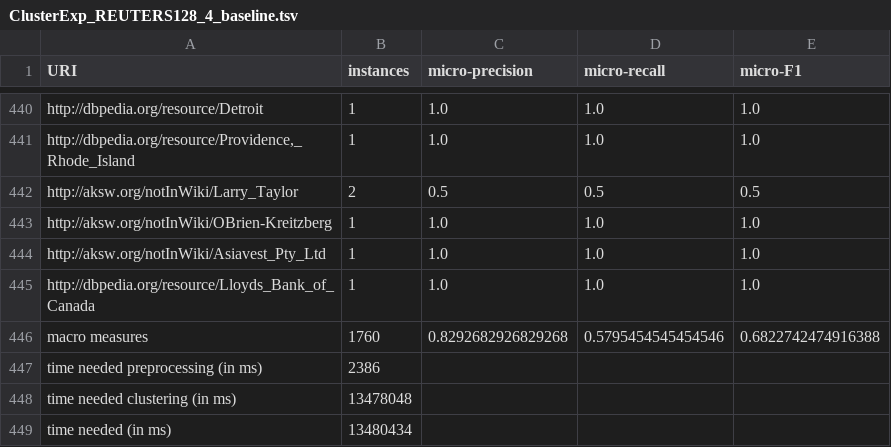
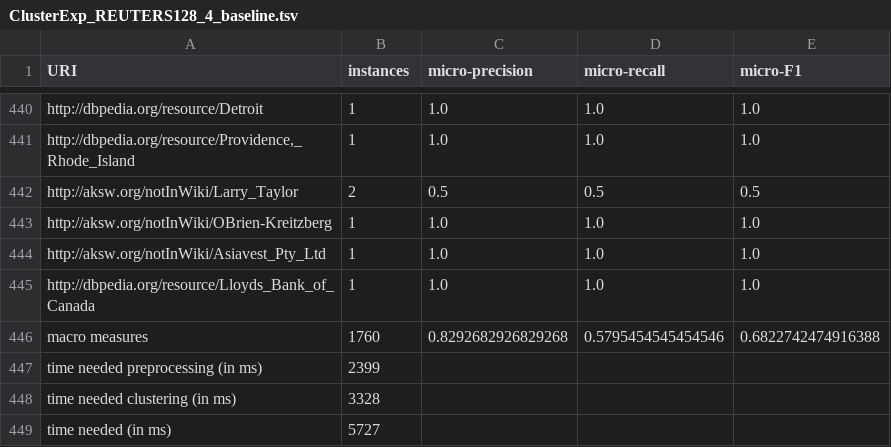
Before and after one commit to dice-group/CoreferenceResolution, a TSV file: windowSizeExp/ClusterExp_REUTERS128_4_baseline.tsv, drawn as a sheet; only a part is shown, gaps mark what is left out.

```diff
--- a/windowSizeExp/ClusterExp_REUTERS128_4_baseline.tsv
+++ b/windowSizeExp/ClusterExp_REUTERS128_4_baseline.tsv
@@ -446,4 +446,4 @@ http://dbpedia.org/resource/Lloyds_Bank_of_Canada	1	1.0	1.0	1.0
 macro measures	1760	0.8292682926829268	0.5795454545454546	0.6822742474916388
-time needed preprocessing (in ms)	2386
-time needed clustering (in ms)	13478048
-time needed (in ms)	13480434
+time needed preprocessing (in ms)	2399
+time needed clustering (in ms)	3328
+time needed (in ms)	5727
```
Also changed, not shown: windowSizeExp/ClusterExp_REUTERS128_2_baseline.tsv, windowSizeExp/ClusterExp_REUTERS128_3_baseline.tsv, 18 other files.
